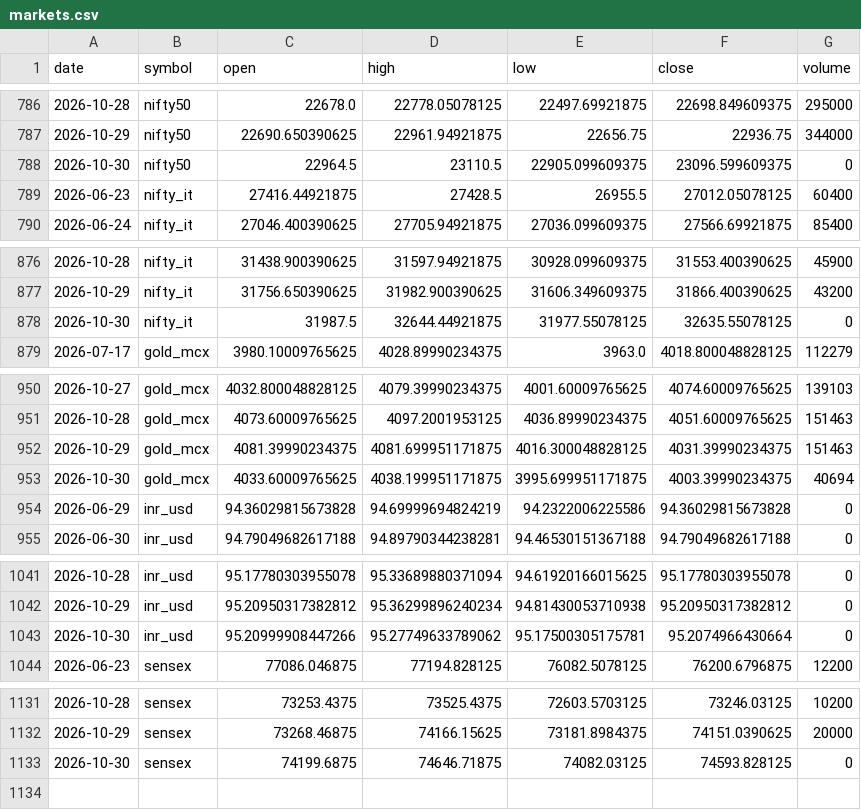
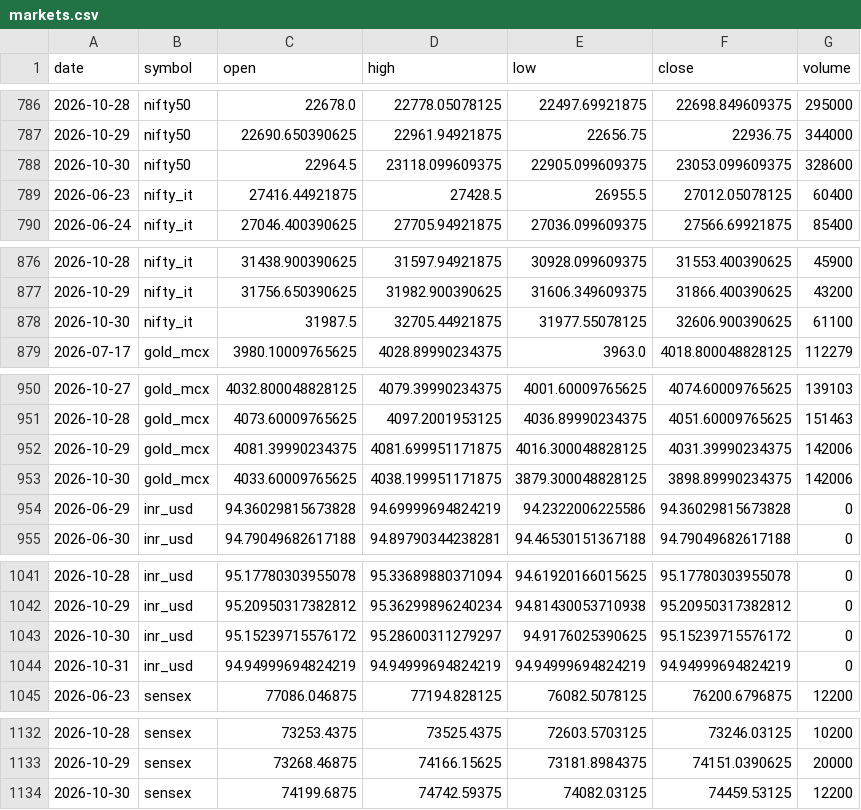
Before and after one commit to ImmadiVenkatesh/india-energy-dashboard, a CSV file: data/markets.csv, drawn as a sheet; only a part is shown, gaps mark what is left out.

```diff
--- a/data/markets.csv
+++ b/data/markets.csv
@@ -787,3 +787,3 @@ date,symbol,open,high,low,close,volume
 2026-10-29,nifty50,22690.650390625,22961.94921875,22656.75,22936.75,344000
-2026-10-30,nifty50,22964.5,23110.5,22905.099609375,23096.599609375,0
+2026-10-30,nifty50,22964.5,23118.099609375,22905.099609375,23053.099609375,328600
 2026-06-23,nifty_it,27416.44921875,27428.5,26955.5,27012.05078125,60400
@@ -877,3 +877,3 @@ date,symbol,open,high,low,close,volume
 2026-10-29,nifty_it,31756.650390625,31982.900390625,31606.349609375,31866.400390625,43200
-2026-10-30,nifty_it,31987.5,32644.44921875,31977.55078125,32635.55078125,0
+2026-10-30,nifty_it,31987.5,32705.44921875,31977.55078125,32606.900390625,61100
 2026-07-17,gold_mcx,3980.10009765625,4028.89990234375,3963.0,4018.800048828125,112279
@@ -951,4 +951,4 @@ date,symbol,open,high,low,close,volume
 2026-10-28,gold_mcx,4073.60009765625,4097.2001953125,4036.89990234375,4051.60009765625,151463
-2026-10-29,gold_mcx,4081.39990234375,4081.699951171875,4016.300048828125,4031.39990234375,151463
-2026-10-30,gold_mcx,4033.60009765625,4038.199951171875,3995.699951171875,4003.39990234375,40694
+2026-10-29,gold_mcx,4081.39990234375,4081.699951171875,4016.300048828125,4031.39990234375,142006
+2026-10-30,gold_mcx,4033.60009765625,4038.199951171875,3879.300048828125,3898.89990234375,142006
 2026-06-29,inr_usd,94.36029815673828,94.69999694824219,94.2322006225586,94.36029815673828,0
@@ -1042,3 +1042,4 @@ date,symbol,open,high,low,close,volume
 2026-10-29,inr_usd,95.20950317382812,95.36299896240234,94.81430053710938,95.20950317382812,0
-2026-10-30,inr_usd,95.20999908447266,95.27749633789062,95.17500305175781,95.2074966430664,0
+2026-10-30,inr_usd,95.15239715576172,95.28600311279297,94.9176025390625,95.15239715576172,0
+2026-10-31,inr_usd,94.94999694824219,94.94999694824219,94.94999694824219,94.94999694824219,0
 2026-06-23,sensex,77086.046875,77194.828125,76082.5078125,76200.6796875,12200
@@ -1132,2 +1133,2 @@ date,symbol,open,high,low,close,volume
 2026-10-29,sensex,73268.46875,74166.15625,73181.8984375,74151.0390625,20000
-2026-10-30,sensex,74199.6875,74646.71875,74082.03125,74593.828125,0
+2026-10-30,sensex,74199.6875,74742.59375,74082.03125,74459.53125,12200
```
Also changed, not shown: data/crude_benchmarks.csv, data/spr_history.csv, 7 other files.
